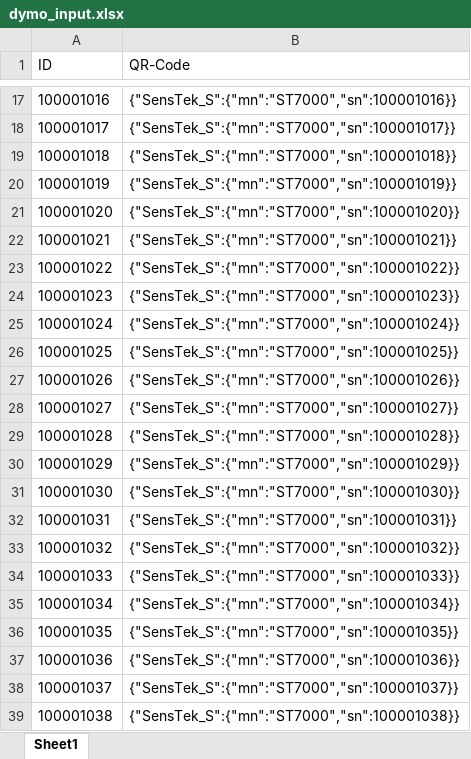
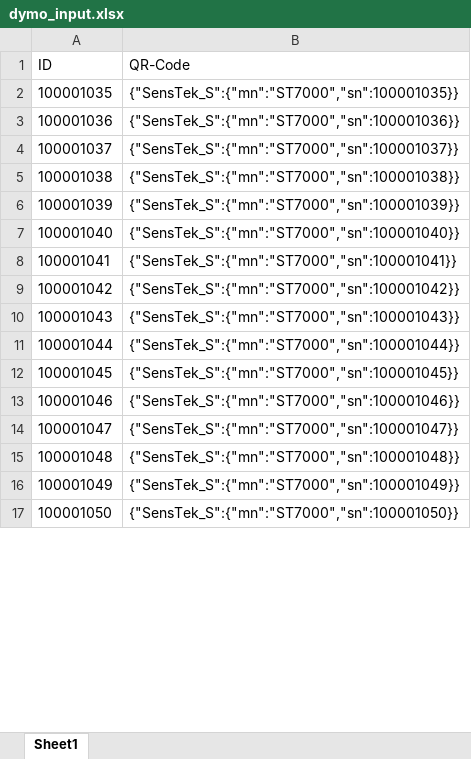
Before and after one commit to hsmatis/qrlgenerator, an Excel workbook: dymo_input.xlsx, sheet Sheet1, drawn as a sheet; only a part is shown, gaps mark what is left out; the shorter side is filled out with more unchanged rows; values as stored, in another font and other column widths than the file's, no borders; removed rows and columns are numbered as before the commit, all else as after; the diff covers the shown part only; the diff names each change by its address in the sheet, - before the commit and + after, or states it on an @@ line.

```diff
--- a/dymo_input.xlsx (sheet Sheet1)
+++ b/dymo_input.xlsx (sheet Sheet1)
-row 17: 100001016 | {"SensTek_S":{"mn":"ST7000","sn":100001016}}
-row 18: 100001017 | {"SensTek_S":{"mn":"ST7000","sn":100001017}}
-row 19: 100001018 | {"SensTek_S":{"mn":"ST7000","sn":100001018}}
-row 20: 100001019 | {"SensTek_S":{"mn":"ST7000","sn":100001019}}
-row 21: 100001020 | {"SensTek_S":{"mn":"ST7000","sn":100001020}}
-row 22: 100001021 | {"SensTek_S":{"mn":"ST7000","sn":100001021}}
-row 23: 100001022 | {"SensTek_S":{"mn":"ST7000","sn":100001022}}
-row 24: 100001023 | {"SensTek_S":{"mn":"ST7000","sn":100001023}}
-row 25: 100001024 | {"SensTek_S":{"mn":"ST7000","sn":100001024}}
-row 26: 100001025 | {"SensTek_S":{"mn":"ST7000","sn":100001025}}
-row 27: 100001026 | {"SensTek_S":{"mn":"ST7000","sn":100001026}}
-row 28: 100001027 | {"SensTek_S":{"mn":"ST7000","sn":100001027}}
-row 29: 100001028 | {"SensTek_S":{"mn":"ST7000","sn":100001028}}
-row 30: 100001029 | {"SensTek_S":{"mn":"ST7000","sn":100001029}}
-row 31: 100001030 | {"SensTek_S":{"mn":"ST7000","sn":100001030}}
-row 32: 100001031 | {"SensTek_S":{"mn":"ST7000","sn":100001031}}
-row 33: 100001032 | {"SensTek_S":{"mn":"ST7000","sn":100001032}}
-row 34: 100001033 | {"SensTek_S":{"mn":"ST7000","sn":100001033}}
-row 35: 100001034 | {"SensTek_S":{"mn":"ST7000","sn":100001034}}
```
Also changed, not shown: 35 added rows and 15 removed rows elsewhere in this sheet, 3 other files.
